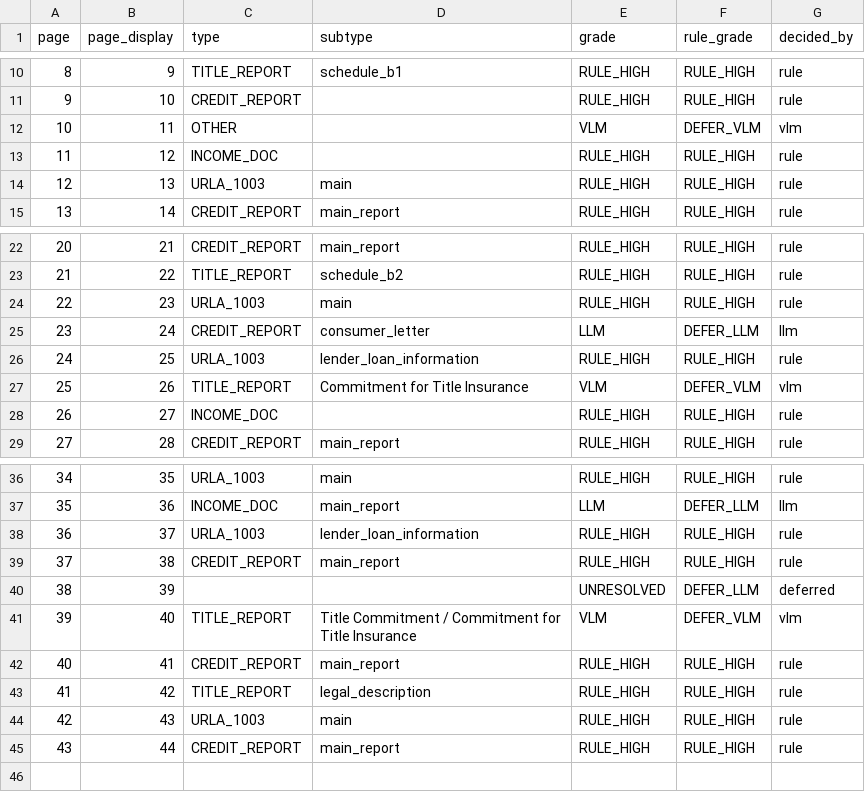
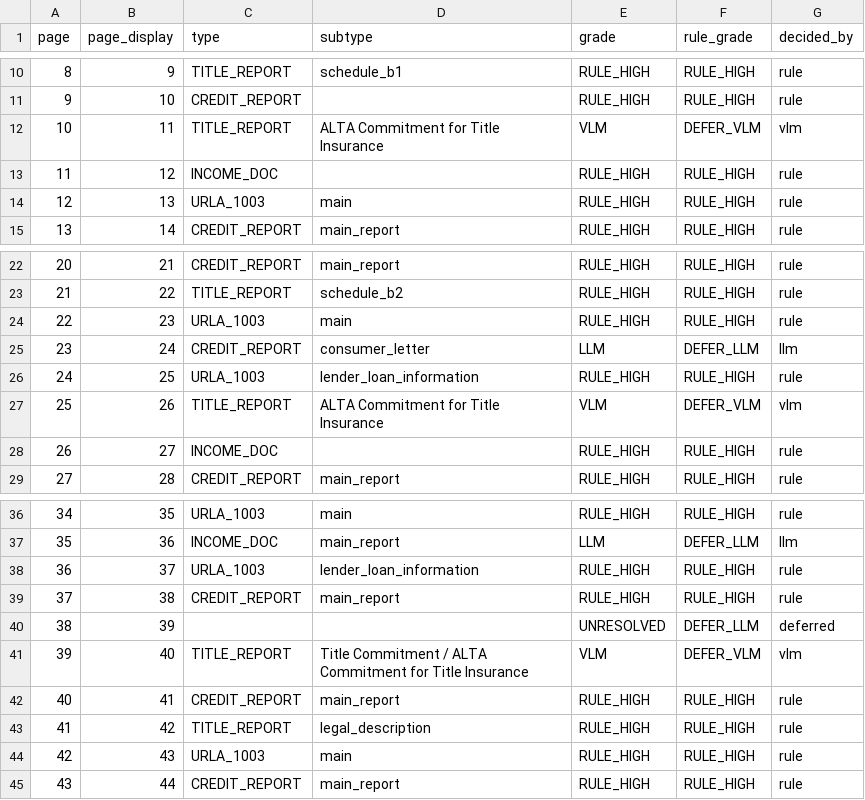
Before and after one commit to HwangChulHee/doc_split, a CSV file: results/package_02/classification.csv, drawn as a sheet; only a part is shown, gaps mark what is left out.

```diff
--- a/results/package_02/classification.csv
+++ b/results/package_02/classification.csv
@@ -11,3 +11,3 @@ page,page_display,type,subtype,grade,rule_grade,decided_by
 9,10,CREDIT_REPORT,,RULE_HIGH,RULE_HIGH,rule
-10,11,OTHER,,VLM,DEFER_VLM,vlm
+10,11,TITLE_REPORT,ALTA Commitment for Title Insurance,VLM,DEFER_VLM,vlm
 11,12,INCOME_DOC,,RULE_HIGH,RULE_HIGH,rule
@@ -26,3 +26,3 @@ page,page_display,type,subtype,grade,rule_grade,decided_by
 24,25,URLA_1003,lender_loan_information,RULE_HIGH,RULE_HIGH,rule
-25,26,TITLE_REPORT,Commitment for Title Insurance,VLM,DEFER_VLM,vlm
+25,26,TITLE_REPORT,ALTA Commitment for Title Insurance,VLM,DEFER_VLM,vlm
 26,27,INCOME_DOC,,RULE_HIGH,RULE_HIGH,rule
@@ -40,3 +40,3 @@ page,page_display,type,subtype,grade,rule_grade,decided_by
 38,39,,,UNRESOLVED,DEFER_LLM,deferred
-39,40,TITLE_REPORT,Title Commitment / Commitment for Title Insurance,VLM,DEFER_VLM,vlm
+39,40,TITLE_REPORT,Title Commitment / ALTA Commitment for Title Insurance,VLM,DEFER_VLM,vlm
 40,41,CREDIT_REPORT,main_report,RULE_HIGH,RULE_HIGH,rule
```
Also changed, not shown: results/package_01/classification.csv, 12 other files.
